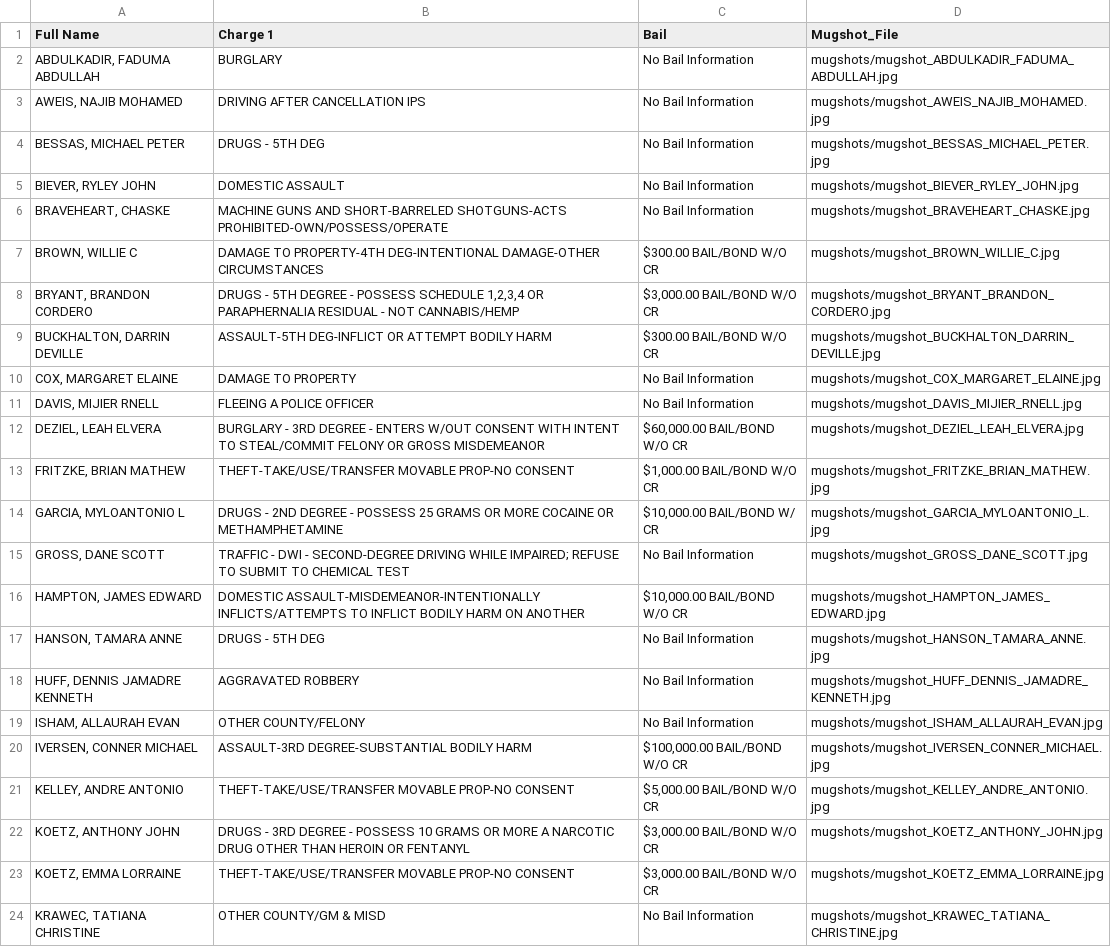
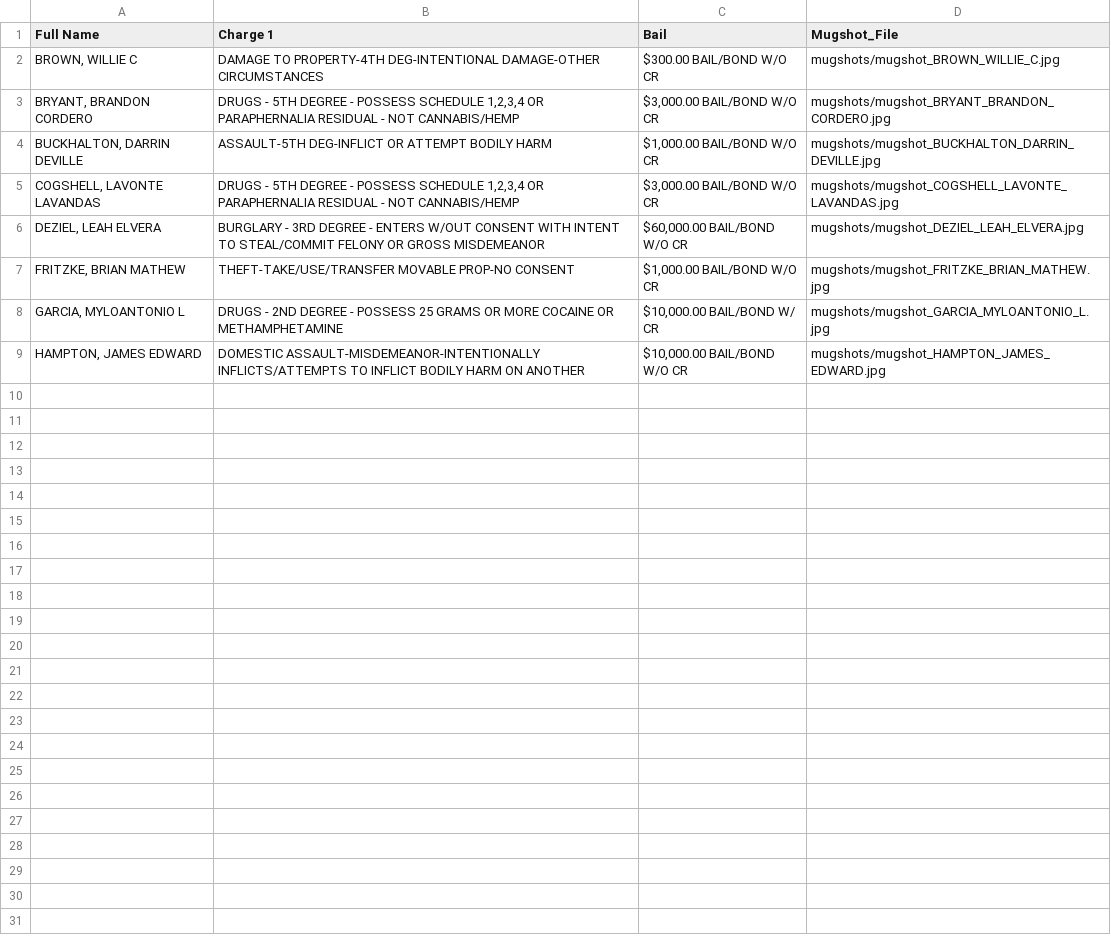
Before and after one commit to ryanjhermes/minneapolismugshots, a CSV file: jail_roster_data.csv, drawn as a sheet.

```diff
--- a/jail_roster_data.csv
+++ b/jail_roster_data.csv
@@ -1,12 +1,6 @@
 Full Name,Charge 1,Bail,Mugshot_File
-"ABDULKADIR, FADUMA ABDULLAH",BURGLARY,No Bail Information,mugshots/mugshot_ABDULKADIR_FADUMA_ABDULLAH.jpg
-"AWEIS, NAJIB MOHAMED",DRIVING AFTER CANCELLATION IPS,No Bail Information,mugshots/mugshot_AWEIS_NAJIB_MOHAMED.jpg
-"BESSAS, MICHAEL PETER",DRUGS - 5TH DEG,No Bail Information,mugshots/mugshot_BESSAS_MICHAEL_PETER.jpg
-"BIEVER, RYLEY JOHN",DOMESTIC ASSAULT,No Bail Information,mugshots/mugshot_BIEVER_RYLEY_JOHN.jpg
-"BRAVEHEART, CHASKE",MACHINE GUNS AND SHORT-BARRELED SHOTGUNS-ACTS PROHIBITED-OWN/POSSESS/OPERATE,No Bail Information,mugshots/mugshot_BRAVEHEART_CHASKE.jpg
 "BROWN, WILLIE C",DAMAGE TO PROPERTY-4TH DEG-INTENTIONAL DAMAGE-OTHER CIRCUMSTANCES,$300.00 BAIL/BOND W/O CR,mugshots/mugshot_BROWN_WILLIE_C.jpg
 "BRYANT, BRANDON CORDERO","DRUGS - 5TH DEGREE - POSSESS SCHEDULE 1,2,3,4 OR PARAPHERNALIA RESIDUAL - NOT CANNABIS/HEMP","$3,000.00 BAIL/BOND W/O CR",mugshots/mugshot_BRYANT_BRANDON_CORDERO.jpg
-"BUCKHALTON, DARRIN DEVILLE",ASSAULT-5TH DEG-INFLICT OR ATTEMPT BODILY HARM,$300.00 BAIL/BOND W/O CR,mugshots/mugshot_BUCKHALTON_DARRIN_DEVILLE.jpg
-"COX, MARGARET ELAINE",DAMAGE TO PROPERTY,No Bail Information,mugshots/mugshot_COX_MARGARET_ELAINE.jpg
-"DAVIS, MIJIER RNELL",FLEEING A POLICE OFFICER,No Bail Information,mugshots/mugshot_DAVIS_MIJIER_RNELL.jpg
+"BUCKHALTON, DARRIN DEVILLE",ASSAULT-5TH DEG-INFLICT OR ATTEMPT BODILY HARM,"$1,000.00 BAIL/BOND W/O CR",mugshots/mugshot_BUCKHALTON_DARRIN_DEVILLE.jpg
+"COGSHELL, LAVONTE LAVANDAS","DRUGS - 5TH DEGREE - POSSESS SCHEDULE 1,2,3,4 OR PARAPHERNALIA RESIDUAL - NOT CANNABIS/HEMP","$3,000.00 BAIL/BOND W/O CR",mugshots/mugshot_COGSHELL_LAVONTE_LAVANDAS.jpg
 "DEZIEL, LEAH ELVERA",BURGLARY - 3RD DEGREE - ENTERS W/OUT CONSENT WITH INTENT TO STEAL/COMMIT FELONY OR GROSS MISDEMEANOR,"$60,000.00 BAIL/BOND W/O CR",mugshots/mugshot_DEZIEL_LEAH_ELVERA.jpg
@@ -14,11 +8,2 @@ Full Name,Charge 1,Bail,Mugshot_File
 "GARCIA, MYLOANTONIO L",DRUGS - 2ND DEGREE - POSSESS 25 GRAMS OR MORE COCAINE OR METHAMPHETAMINE,"$10,000.00 BAIL/BOND W/ CR",mugshots/mugshot_GARCIA_MYLOANTONIO_L.jpg
-"GROSS, DANE SCOTT",TRAFFIC - DWI - SECOND-DEGREE DRIVING WHILE IMPAIRED; REFUSE TO SUBMIT TO CHEMICAL TEST,No Bail Information,mugshots/mugshot_GROSS_DANE_SCOTT.jpg
 "HAMPTON, JAMES EDWARD",DOMESTIC ASSAULT-MISDEMEANOR-INTENTIONALLY INFLICTS/ATTEMPTS TO INFLICT BODILY HARM ON ANOTHER,"$10,000.00 BAIL/BOND W/O CR",mugshots/mugshot_HAMPTON_JAMES_EDWARD.jpg
-"HANSON, TAMARA ANNE",DRUGS - 5TH DEG,No Bail Information,mugshots/mugshot_HANSON_TAMARA_ANNE.jpg
-"HUFF, DENNIS JAMADRE KENNETH",AGGRAVATED ROBBERY,No Bail Information,mugshots/mugshot_HUFF_DENNIS_JAMADRE_KENNETH.jpg
-"ISHAM, ALLAURAH EVAN",OTHER COUNTY/FELONY,No Bail Information,mugshots/mugshot_ISHAM_ALLAURAH_EVAN.jpg
-"IVERSEN, CONNER MICHAEL",ASSAULT-3RD DEGREE-SUBSTANTIAL BODILY HARM,"$100,000.00 BAIL/BOND W/O CR",mugshots/mugshot_IVERSEN_CONNER_MICHAEL.jpg
-"KELLEY, ANDRE ANTONIO",THEFT-TAKE/USE/TRANSFER MOVABLE PROP-NO CONSENT,"$5,000.00 BAIL/BOND W/O CR",mugshots/mugshot_KELLEY_ANDRE_ANTONIO.jpg
-"KOETZ, ANTHONY JOHN",DRUGS - 3RD DEGREE - POSSESS 10 GRAMS OR MORE A NARCOTIC DRUG OTHER THAN HEROIN OR FENTANYL,"$3,000.00 BAIL/BOND W/O CR",mugshots/mugshot_KOETZ_ANTHONY_JOHN.jpg
-"KOETZ, EMMA LORRAINE",THEFT-TAKE/USE/TRANSFER MOVABLE PROP-NO CONSENT,"$3,000.00 BAIL/BOND W/O CR",mugshots/mugshot_KOETZ_EMMA_LORRAINE.jpg
-"KRAWEC, TATIANA CHRISTINE",OTHER COUNTY/GM & MISD,No Bail Information,mugshots/mugshot_KRAWEC_TATIANA_CHRISTINE.jpg
```
Also changed, not shown: 10 other files.
